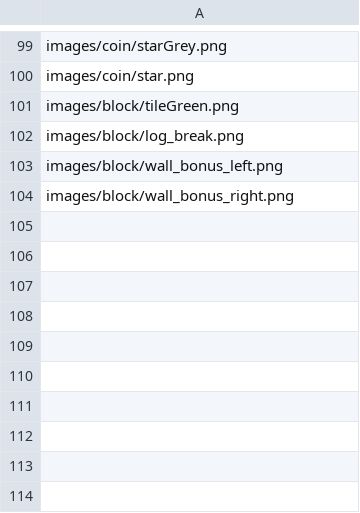
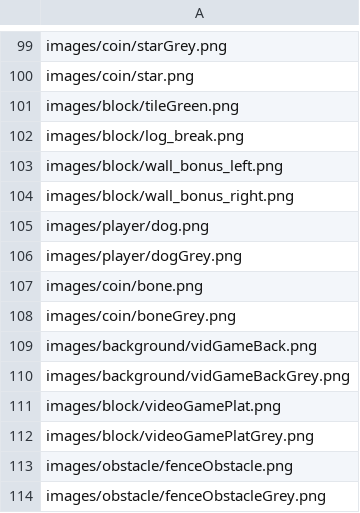
Before and after one commit to hcilab/Momo, a CSV file: falldown/Game/MyoFalldown/data/images/imagesSource.csv, drawn as a sheet; only a part is shown, gaps mark what is left out; the diff names each change by its address in the sheet, - before the commit and + after, or states it on an @@ line.

Commit message:
Added a new ttheme to the game
Added new sprites and music for each unlockable category. As well as
updated them in customize screen


Former-commit-id: 136927d5c9ea41d78e6a8b246db8b8775af19854

```diff
--- a/falldown/Game/MyoFalldown/data/images/imagesSource.csv
+++ b/falldown/Game/MyoFalldown/data/images/imagesSource.csv
+row 105: images/player/dog.png
+row 106: images/player/dogGrey.png
+row 107: images/coin/bone.png
+row 108: images/coin/boneGrey.png
+row 109: images/background/vidGameBack.png
+row 110: images/background/vidGameBackGrey.png
+row 111: images/block/videoGamePlat.png
+row 112: images/block/videoGamePlatGrey.png
+row 113: images/obstacle/fenceObstacle.png
+row 114: images/obstacle/fenceObstacleGrey.png
```
Also changed, not shown: 24 other files.
